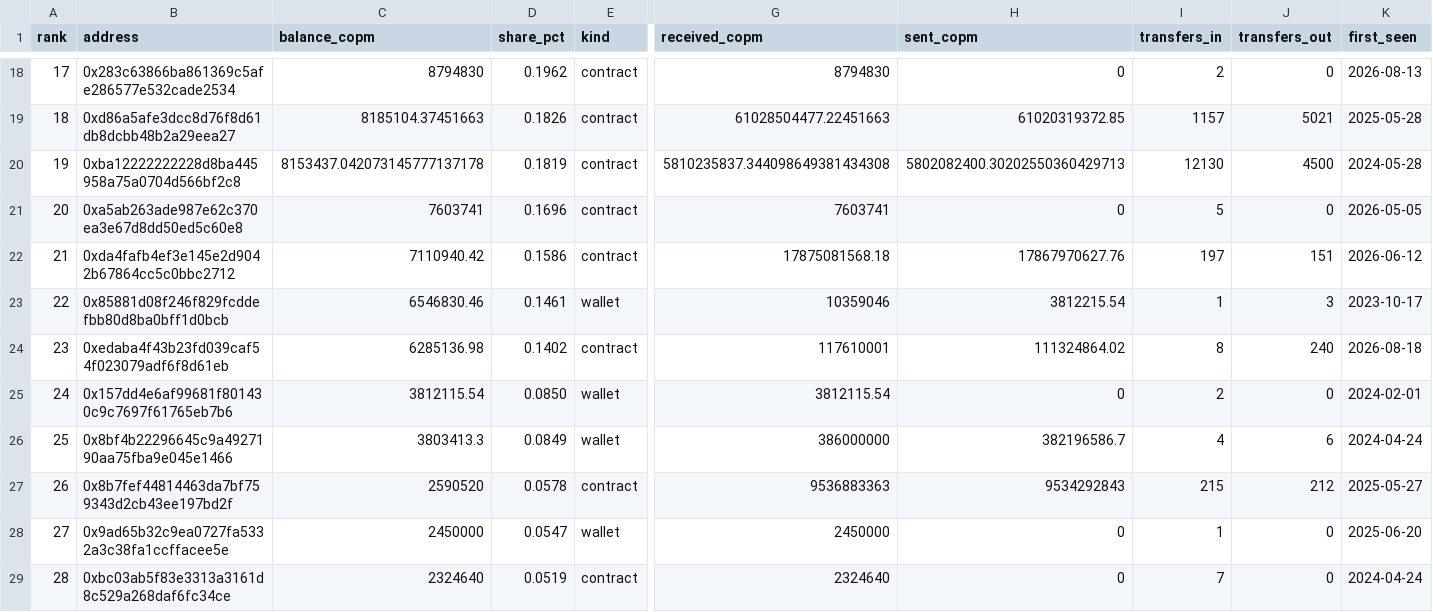
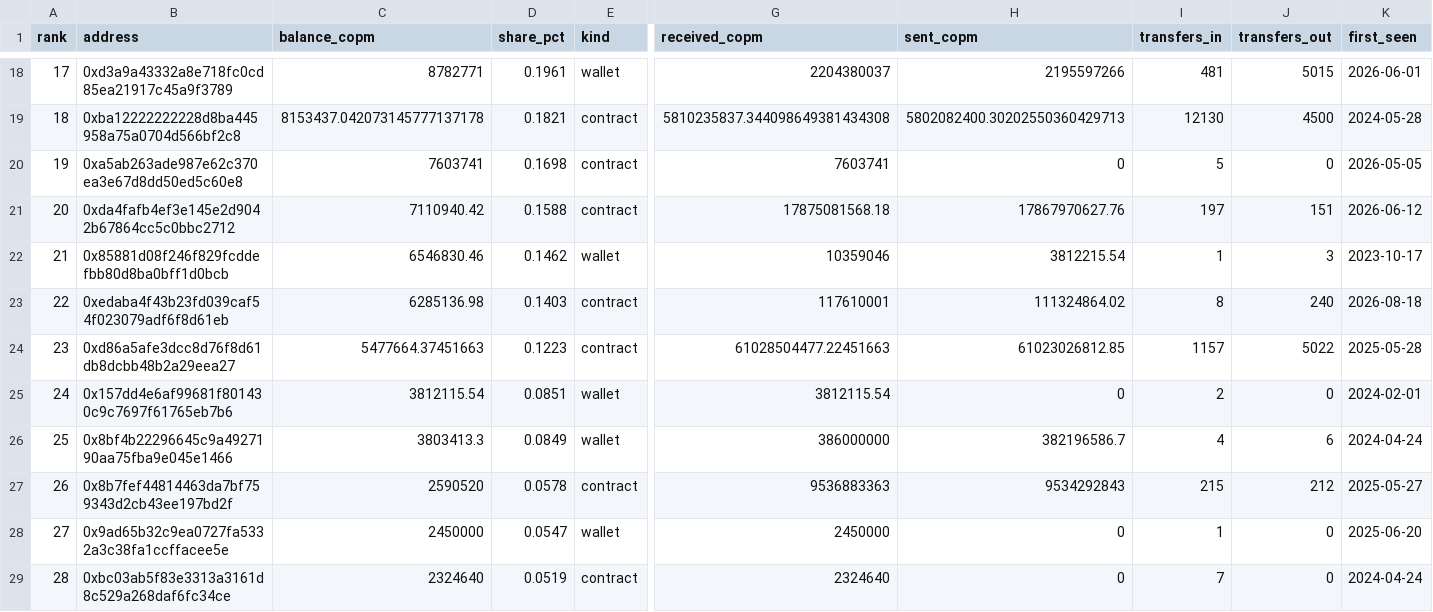
Before and after one commit to juansacdev/copm-onchain-analysis, a CSV file: data/polygon/holders.csv, drawn as a sheet; only a part is shown, gaps mark what is left out; removed rows and columns are numbered as before the commit, all else as after; rows hold the shown columns only; the diff covers the shown part only; the diff names each change by its address in the sheet, - before the commit and + after, or states it on an @@ line.

Commit message:
data: scan up to 2026-10-12 with the final scanner
First run of the full daily sequence with the released code against both chains: incremental scan (Polygon 8,020 blocks and 18 transfers, Celo 10,611 blocks and none), holders snapshot, aggregation, dashboard data, strict validation (19 rules per chain), charts and report figures.

```diff
--- a/data/polygon/holders.csv
+++ b/data/polygon/holders.csv
-B18 (address): 0x283c63866ba861369c5afe286577e532cade2534
+B18 (address): 0xd3a9a43332a8e718fc0cd85ea21917c45a9f3789
-C18 (balance_copm): 8794830
+C18 (balance_copm): 8782771
-D18 (share_pct): 0.1962
+D18 (share_pct): 0.1961
-E18 (kind): contract
+E18 (kind): wallet
-G18 (received_copm): 8794830
+G18 (received_copm): 2204380037
-H18 (sent_copm): 0
+H18 (sent_copm): 2195597266
-I18 (transfers_in): 2
+I18 (transfers_in): 481
-J18 (transfers_out): 0
+J18 (transfers_out): 5015
-K18 (first_seen): 2026-08-13
+K18 (first_seen): 2026-06-01
-row 19: 18 | 0xd86a5afe3dcc8d76f8d61db8dcbb48b2a29eea27 | 8185104.37451663 | 0.1826 | contract | 61028504477.22451663 | 61020319372.85 | 1157 | 5021 | 2025-05-28
-A19 (rank): 19
+A19 (rank): 18
-D19 (share_pct): 0.1819
+D19 (share_pct): 0.1821
-A20 (rank): 20
+A20 (rank): 19
-D20 (share_pct): 0.1696
+D20 (share_pct): 0.1698
-A21 (rank): 21
+A21 (rank): 20
-D21 (share_pct): 0.1586
+D21 (share_pct): 0.1588
-A22 (rank): 22
+A22 (rank): 21
-D22 (share_pct): 0.1461
+D22 (share_pct): 0.1462
-A23 (rank): 23
+A23 (rank): 22
-D23 (share_pct): 0.1402
+D23 (share_pct): 0.1403
+row 24: 23 | 0xd86a5afe3dcc8d76f8d61db8dcbb48b2a29eea27 | 5477664.37451663 | 0.1223 | contract | 61028504477.22451663 | 61023026812.85 | 1157 | 5022 | 2025-05-28
-D25 (share_pct): 0.0850
+D25 (share_pct): 0.0851
```
Also changed, not shown: 53 edited cells elsewhere in this file, data/polygon/daily.csv, 51 other files.
